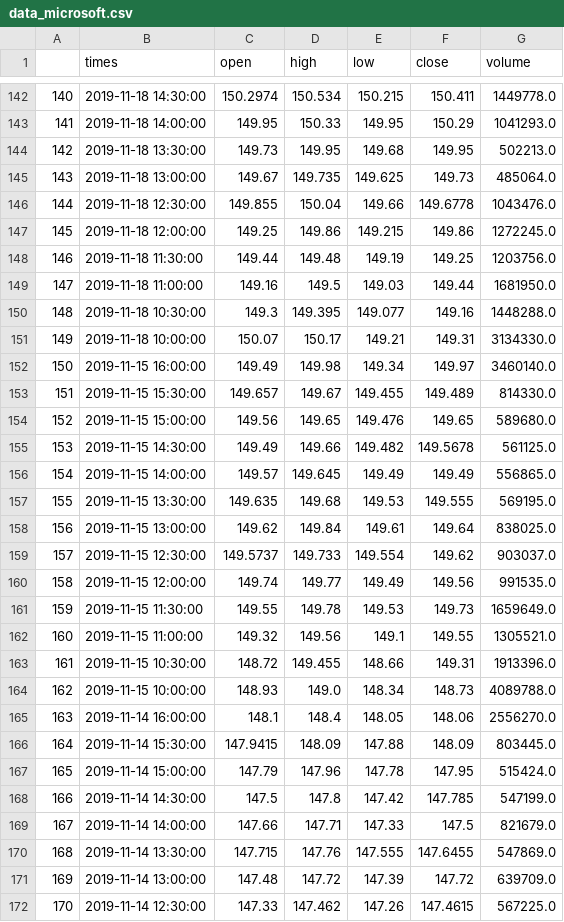
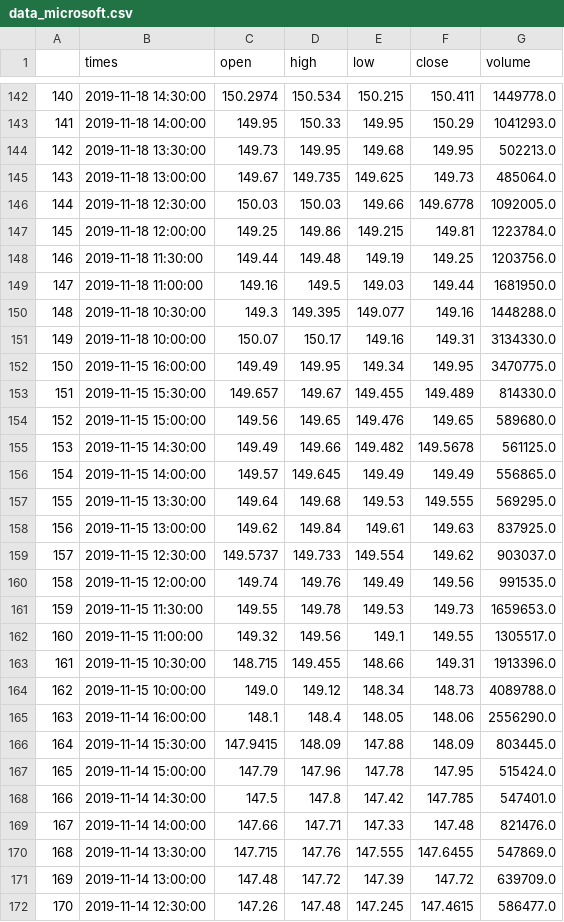
Before and after one commit to edwjchen/StockExploration, a CSV file: hourly_stock_data/data_microsoft.csv, drawn as a sheet; only a part is shown, gaps mark what is left out; the diff covers the shown part only.

```diff
--- a/hourly_stock_data/data_microsoft.csv
+++ b/hourly_stock_data/data_microsoft.csv
@@ -145,4 +145,4 @@
 143,2019-11-18 13:00:00,149.67,149.735,149.625,149.73,485064.0
-144,2019-11-18 12:30:00,149.855,150.04,149.66,149.6778,1043476.0
-145,2019-11-18 12:00:00,149.25,149.86,149.215,149.86,1272245.0
+144,2019-11-18 12:30:00,150.03,150.03,149.66,149.6778,1092005.0
+145,2019-11-18 12:00:00,149.25,149.86,149.215,149.81,1223784.0
 146,2019-11-18 11:30:00,149.44,149.48,149.19,149.25,1203756.0
@@ -150,4 +150,4 @@
 148,2019-11-18 10:30:00,149.3,149.395,149.077,149.16,1448288.0
-149,2019-11-18 10:00:00,150.07,150.17,149.21,149.31,3134330.0
-150,2019-11-15 16:00:00,149.49,149.98,149.34,149.97,3460140.0
+149,2019-11-18 10:00:00,150.07,150.17,149.16,149.31,3134330.0
+150,2019-11-15 16:00:00,149.49,149.95,149.34,149.95,3470775.0
 151,2019-11-15 15:30:00,149.657,149.67,149.455,149.489,814330.0
@@ -156,17 +156,17 @@
 154,2019-11-15 14:00:00,149.57,149.645,149.49,149.49,556865.0
-155,2019-11-15 13:30:00,149.635,149.68,149.53,149.555,569195.0
-156,2019-11-15 13:00:00,149.62,149.84,149.61,149.64,838025.0
+155,2019-11-15 13:30:00,149.64,149.68,149.53,149.555,569295.0
+156,2019-11-15 13:00:00,149.62,149.84,149.61,149.63,837925.0
 157,2019-11-15 12:30:00,149.5737,149.733,149.554,149.62,903037.0
-158,2019-11-15 12:00:00,149.74,149.77,149.49,149.56,991535.0
-159,2019-11-15 11:30:00,149.55,149.78,149.53,149.73,1659649.0
-160,2019-11-15 11:00:00,149.32,149.56,149.1,149.55,1305521.0
-161,2019-11-15 10:30:00,148.72,149.455,148.66,149.31,1913396.0
-162,2019-11-15 10:00:00,148.93,149.0,148.34,148.73,4089788.0
-163,2019-11-14 16:00:00,148.1,148.4,148.05,148.06,2556270.0
+158,2019-11-15 12:00:00,149.74,149.76,149.49,149.56,991535.0
+159,2019-11-15 11:30:00,149.55,149.78,149.53,149.73,1659653.0
+160,2019-11-15 11:00:00,149.32,149.56,149.1,149.55,1305517.0
+161,2019-11-15 10:30:00,148.715,149.455,148.66,149.31,1913396.0
+162,2019-11-15 10:00:00,149.0,149.12,148.34,148.73,4089788.0
+163,2019-11-14 16:00:00,148.1,148.4,148.05,148.06,2556290.0
 164,2019-11-14 15:30:00,147.9415,148.09,147.88,148.09,803445.0
 165,2019-11-14 15:00:00,147.79,147.96,147.78,147.95,515424.0
-166,2019-11-14 14:30:00,147.5,147.8,147.42,147.785,547199.0
-167,2019-11-14 14:00:00,147.66,147.71,147.33,147.5,821679.0
+166,2019-11-14 14:30:00,147.5,147.8,147.42,147.785,547401.0
+167,2019-11-14 14:00:00,147.66,147.71,147.33,147.48,821476.0
 168,2019-11-14 13:30:00,147.715,147.76,147.555,147.6455,547869.0
 169,2019-11-14 13:00:00,147.48,147.72,147.39,147.72,639709.0
-170,2019-11-14 12:30:00,147.33,147.462,147.26,147.4615,567225.0
+170,2019-11-14 12:30:00,147.26,147.48,147.245,147.4615,586477.0
```
Also changed, not shown: 134 edited cells elsewhere in this file, hourly_stock_data/data_facebook.csv, hourly_stock_data/data_lyft.csv, 3 other files.
